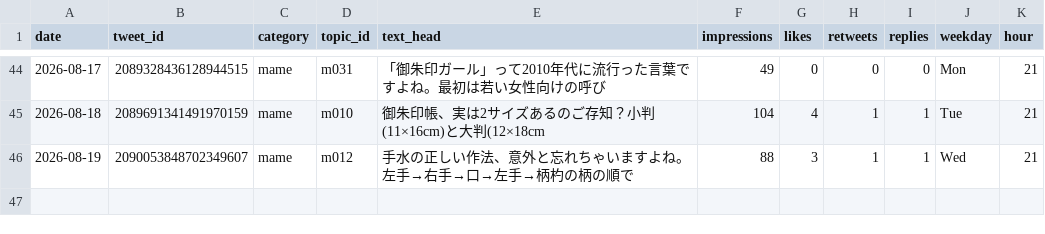
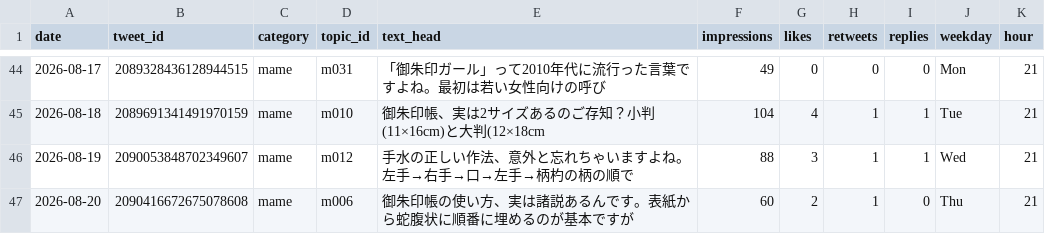
Before and after one commit to tesaguristudio/meguru-auto, a CSV file: data/metrics.csv, drawn as a sheet; only a part is shown, gaps mark what is left out; the diff names each change by its address in the sheet, - before the commit and + after, or states it on an @@ line.

Commit message:
metrics: 2026-08-22

```diff
--- a/data/metrics.csv
+++ b/data/metrics.csv
+row 47: 2026-08-20 | 2090416672675078608 | mame | m006 | 御朱印帳の使い方、実は諸説あるんです。表紙から蛇腹状に順番に埋めるのが基本ですが | 60 | 2 | 1 | 0 | Thu | 21
```
Also changed, not shown: 1 other file.
